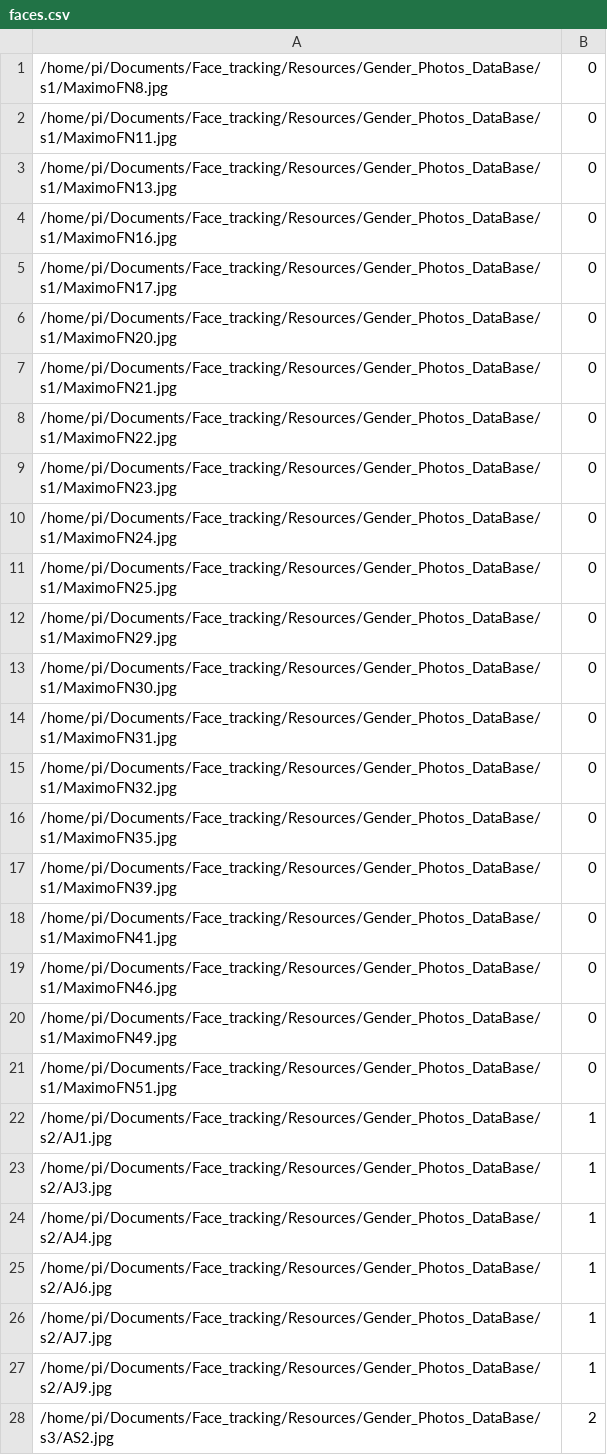
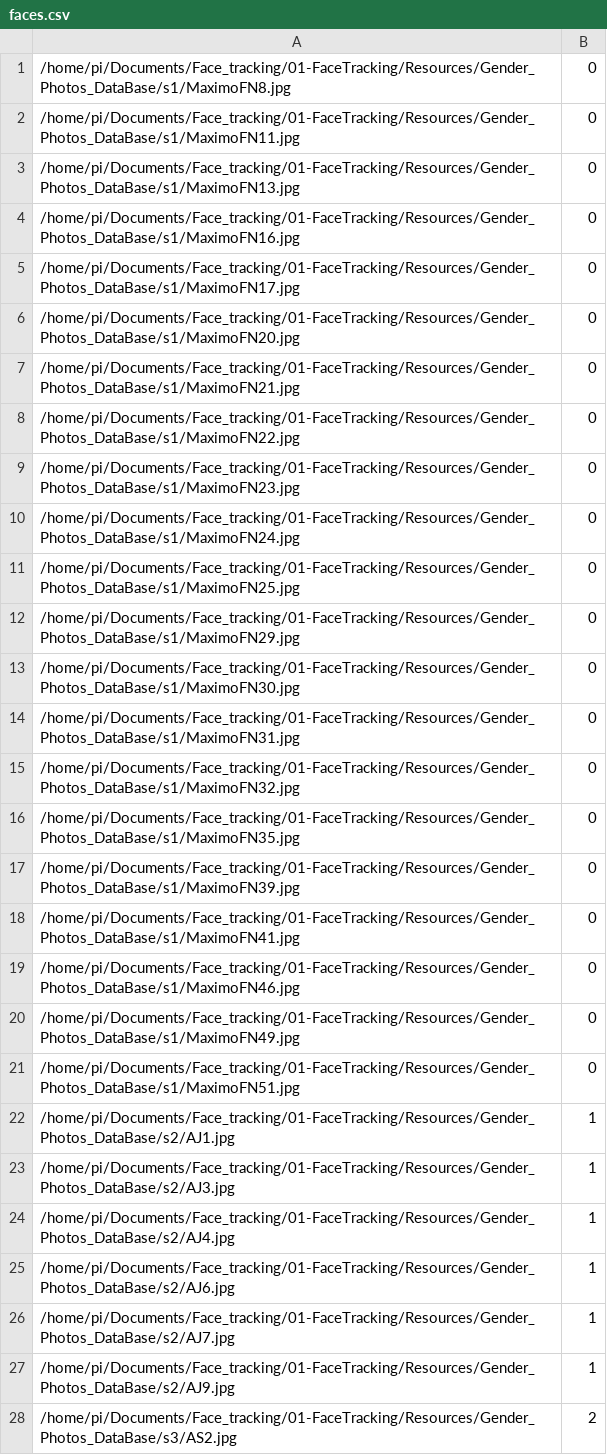
Before and after one commit to maximofn/Open-Wall-e, a CSV file: Raspberry/Codigo/Vision/Face_tracking_Raspberry/01-FaceTracking/Resources/faces.csv, drawn as a sheet; only a part is shown; the diff covers the shown part only.

Commit message:
Se arreglan fallos en el programa FaceTracking

```diff
--- a/Raspberry/Codigo/Vision/Face_tracking_Raspberry/01-FaceTracking/Resources/faces.csv
+++ b/Raspberry/Codigo/Vision/Face_tracking_Raspberry/01-FaceTracking/Resources/faces.csv
@@ -1,28 +1,28 @@
-/home/pi/Documents/Face_tracking/Resources/Gender_Photos_DataBase/s1/MaximoFN8.jpg;0
-/home/pi/Documents/Face_tracking/Resources/Gender_Photos_DataBase/s1/MaximoFN11.jpg;0
-/home/pi/Documents/Face_tracking/Resources/Gender_Photos_DataBase/s1/MaximoFN13.jpg;0
-/home/pi/Documents/Face_tracking/Resources/Gender_Photos_DataBase/s1/MaximoFN16.jpg;0
-/home/pi/Documents/Face_tracking/Resources/Gender_Photos_DataBase/s1/MaximoFN17.jpg;0
-/home/pi/Documents/Face_tracking/Resources/Gender_Photos_DataBase/s1/MaximoFN20.jpg;0
-/home/pi/Documents/Face_tracking/Resources/Gender_Photos_DataBase/s1/MaximoFN21.jpg;0
-/home/pi/Documents/Face_tracking/Resources/Gender_Photos_DataBase/s1/MaximoFN22.jpg;0
-/home/pi/Documents/Face_tracking/Resources/Gender_Photos_DataBase/s1/MaximoFN23.jpg;0
-/home/pi/Documents/Face_tracking/Resources/Gender_Photos_DataBase/s1/MaximoFN24.jpg;0
-/home/pi/Documents/Face_tracking/Resources/Gender_Photos_DataBase/s1/MaximoFN25.jpg;0
-/home/pi/Documents/Face_tracking/Resources/Gender_Photos_DataBase/s1/MaximoFN29.jpg;0
-/home/pi/Documents/Face_tracking/Resources/Gender_Photos_DataBase/s1/MaximoFN30.jpg;0
-/home/pi/Documents/Face_tracking/Resources/Gender_Photos_DataBase/s1/MaximoFN31.jpg;0
-/home/pi/Documents/Face_tracking/Resources/Gender_Photos_DataBase/s1/MaximoFN32.jpg;0
-/home/pi/Documents/Face_tracking/Resources/Gender_Photos_DataBase/s1/MaximoFN35.jpg;0
-/home/pi/Documents/Face_tracking/Resources/Gender_Photos_DataBase/s1/MaximoFN39.jpg;0
-/home/pi/Documents/Face_tracking/Resources/Gender_Photos_DataBase/s1/MaximoFN41.jpg;0
-/home/pi/Documents/Face_tracking/Resources/Gender_Photos_DataBase/s1/MaximoFN46.jpg;0
-/home/pi/Documents/Face_tracking/Resources/Gender_Photos_DataBase/s1/MaximoFN49.jpg;0
-/home/pi/Documents/Face_tracking/Resources/Gender_Photos_DataBase/s1/MaximoFN51.jpg;0
-/home/pi/Documents/Face_tracking/Resources/Gender_Photos_DataBase/s2/AJ1.jpg;1
-/home/pi/Documents/Face_tracking/Resources/Gender_Photos_DataBase/s2/AJ3.jpg;1
-/home/pi/Documents/Face_tracking/Resources/Gender_Photos_DataBase/s2/AJ4.jpg;1
-/home/pi/Documents/Face_tracking/Resources/Gender_Photos_DataBase/s2/AJ6.jpg;1
-/home/pi/Documents/Face_tracking/Resources/Gender_Photos_DataBase/s2/AJ7.jpg;1
-/home/pi/Documents/Face_tracking/Resources/Gender_Photos_DataBase/s2/AJ9.jpg;1
-/home/pi/Documents/Face_tracking/Resources/Gender_Photos_DataBase/s3/AS2.jpg;2
+/home/pi/Documents/Face_tracking/01-FaceTracking/Resources/Gender_Photos_DataBase/s1/MaximoFN8.jpg;0
+/home/pi/Documents/Face_tracking/01-FaceTracking/Resources/Gender_Photos_DataBase/s1/MaximoFN11.jpg;0
+/home/pi/Documents/Face_tracking/01-FaceTracking/Resources/Gender_Photos_DataBase/s1/MaximoFN13.jpg;0
+/home/pi/Documents/Face_tracking/01-FaceTracking/Resources/Gender_Photos_DataBase/s1/MaximoFN16.jpg;0
+/home/pi/Documents/Face_tracking/01-FaceTracking/Resources/Gender_Photos_DataBase/s1/MaximoFN17.jpg;0
+/home/pi/Documents/Face_tracking/01-FaceTracking/Resources/Gender_Photos_DataBase/s1/MaximoFN20.jpg;0
+/home/pi/Documents/Face_tracking/01-FaceTracking/Resources/Gender_Photos_DataBase/s1/MaximoFN21.jpg;0
+/home/pi/Documents/Face_tracking/01-FaceTracking/Resources/Gender_Photos_DataBase/s1/MaximoFN22.jpg;0
+/home/pi/Documents/Face_tracking/01-FaceTracking/Resources/Gender_Photos_DataBase/s1/MaximoFN23.jpg;0
+/home/pi/Documents/Face_tracking/01-FaceTracking/Resources/Gender_Photos_DataBase/s1/MaximoFN24.jpg;0
+/home/pi/Documents/Face_tracking/01-FaceTracking/Resources/Gender_Photos_DataBase/s1/MaximoFN25.jpg;0
+/home/pi/Documents/Face_tracking/01-FaceTracking/Resources/Gender_Photos_DataBase/s1/MaximoFN29.jpg;0
+/home/pi/Documents/Face_tracking/01-FaceTracking/Resources/Gender_Photos_DataBase/s1/MaximoFN30.jpg;0
+/home/pi/Documents/Face_tracking/01-FaceTracking/Resources/Gender_Photos_DataBase/s1/MaximoFN31.jpg;0
+/home/pi/Documents/Face_tracking/01-FaceTracking/Resources/Gender_Photos_DataBase/s1/MaximoFN32.jpg;0
+/home/pi/Documents/Face_tracking/01-FaceTracking/Resources/Gender_Photos_DataBase/s1/MaximoFN35.jpg;0
+/home/pi/Documents/Face_tracking/01-FaceTracking/Resources/Gender_Photos_DataBase/s1/MaximoFN39.jpg;0
+/home/pi/Documents/Face_tracking/01-FaceTracking/Resources/Gender_Photos_DataBase/s1/MaximoFN41.jpg;0
+/home/pi/Documents/Face_tracking/01-FaceTracking/Resources/Gender_Photos_DataBase/s1/MaximoFN46.jpg;0
+/home/pi/Documents/Face_tracking/01-FaceTracking/Resources/Gender_Photos_DataBase/s1/MaximoFN49.jpg;0
+/home/pi/Documents/Face_tracking/01-FaceTracking/Resources/Gender_Photos_DataBase/s1/MaximoFN51.jpg;0
+/home/pi/Documents/Face_tracking/01-FaceTracking/Resources/Gender_Photos_DataBase/s2/AJ1.jpg;1
+/home/pi/Documents/Face_tracking/01-FaceTracking/Resources/Gender_Photos_DataBase/s2/AJ3.jpg;1
+/home/pi/Documents/Face_tracking/01-FaceTracking/Resources/Gender_Photos_DataBase/s2/AJ4.jpg;1
+/home/pi/Documents/Face_tracking/01-FaceTracking/Resources/Gender_Photos_DataBase/s2/AJ6.jpg;1
+/home/pi/Documents/Face_tracking/01-FaceTracking/Resources/Gender_Photos_DataBase/s2/AJ7.jpg;1
+/home/pi/Documents/Face_tracking/01-FaceTracking/Resources/Gender_Photos_DataBase/s2/AJ9.jpg;1
+/home/pi/Documents/Face_tracking/01-FaceTracking/Resources/Gender_Photos_DataBase/s3/AS2.jpg;2
```
Also changed, not shown: 72 edited cells elsewhere in this file, 9 other files.
